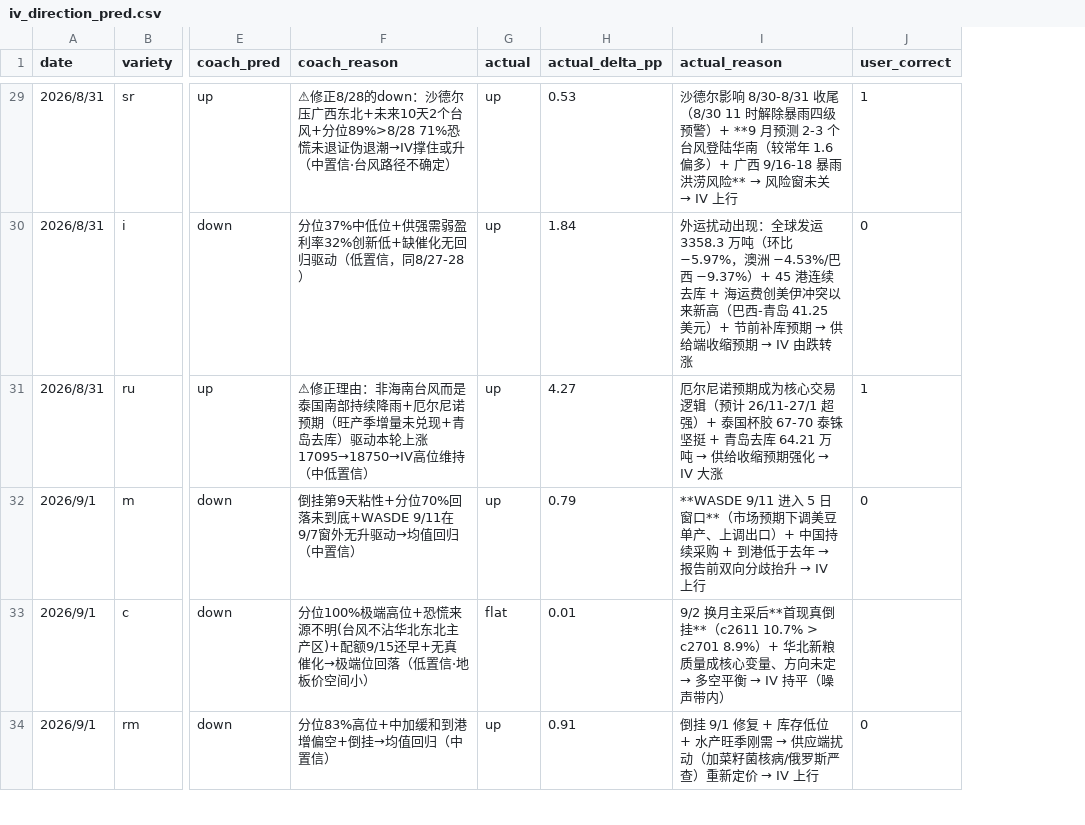
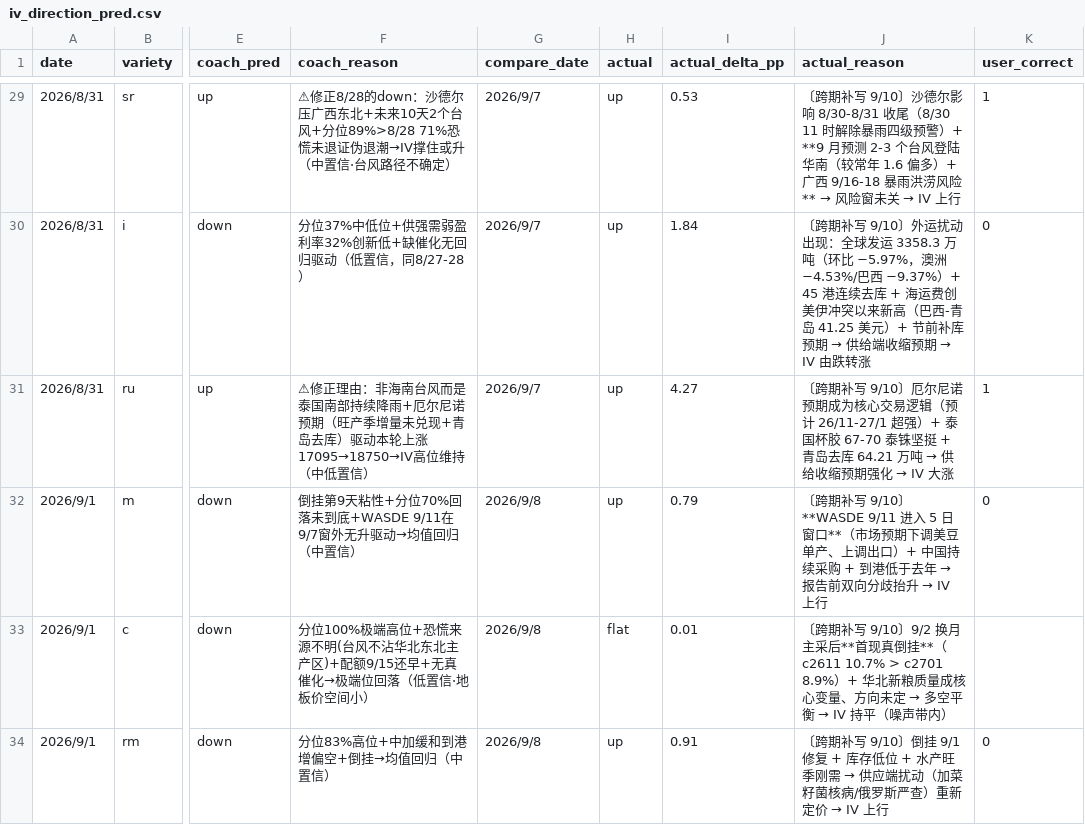
Before and after one commit to thetafarmerrr/options-trading, a CSV file: data/iv_direction_pred.csv, drawn as a sheet; only a part is shown, gaps mark what is left out; addresses are those after the commit; the diff covers the shown part only; the diff names each change by its address in the sheet, - before the commit and + after, or states it on an @@ line.

Commit message:
IV预测表加 compare_date 列 + 补写行打标
- 新增 compare_date（在 actual 之前）：T 日与 T+5 日并排，不再心算。
  100 行全填；前 6 批与原用心算对照日完全一致=口径没漂
- 8/27-9/2 五批 50 行 actual_reason 打标〔跨期补写 9/10〕（9/3 批当天写不打）
- template：立「原则上对照日当天写、不攒批」+ 更新 flat 计数
  7/50(14%)→10/60(17%) + 补全样本口径行 user 33/50=66% · coach 33/50=66%
- memory 9/10 系统变更补 ⑬
- 教练自纠：口头把「T+5 到期填」说成「事后挖」，混淆了攒批补写

```diff
--- a/data/iv_direction_pred.csv
+++ b/data/iv_direction_pred.csv
+column G (compare_date), rows 29-34: 2026/9/7 | 2026/9/7 | 2026/9/7 | 2026/9/8 | 2026/9/8 | 2026/9/8
-J29 (actual_reason): 沙德尔影…
+J29 (actual_reason): 〔跨期补写 9/10〕沙德尔影…
-J30 (actual_reason): 外运扰动…
+J30 (actual_reason): 〔跨期补写 9/10〕外运扰动…
-J31 (actual_reason): 厄尔尼诺…
+J31 (actual_reason): 〔跨期补写 9/10〕厄尔尼诺…
-J32 (actual_reason): **WASDE 9/11 进入…
+J32 (actual_reason): 〔跨期补写 9/10〕**WASDE 9/11 进入…
-J33 (actual_reason): 9/2 换月主…
+J33 (actual_reason): 〔跨期补写 9/10〕9/2 换月主…
-J34 (actual_reason): 倒挂 9/1…
+J34 (actual_reason): 〔跨期补写 9/10〕倒挂 9/1…
```
Also changed, not shown: 44 edited cells elsewhere in this file, 1 other file.
